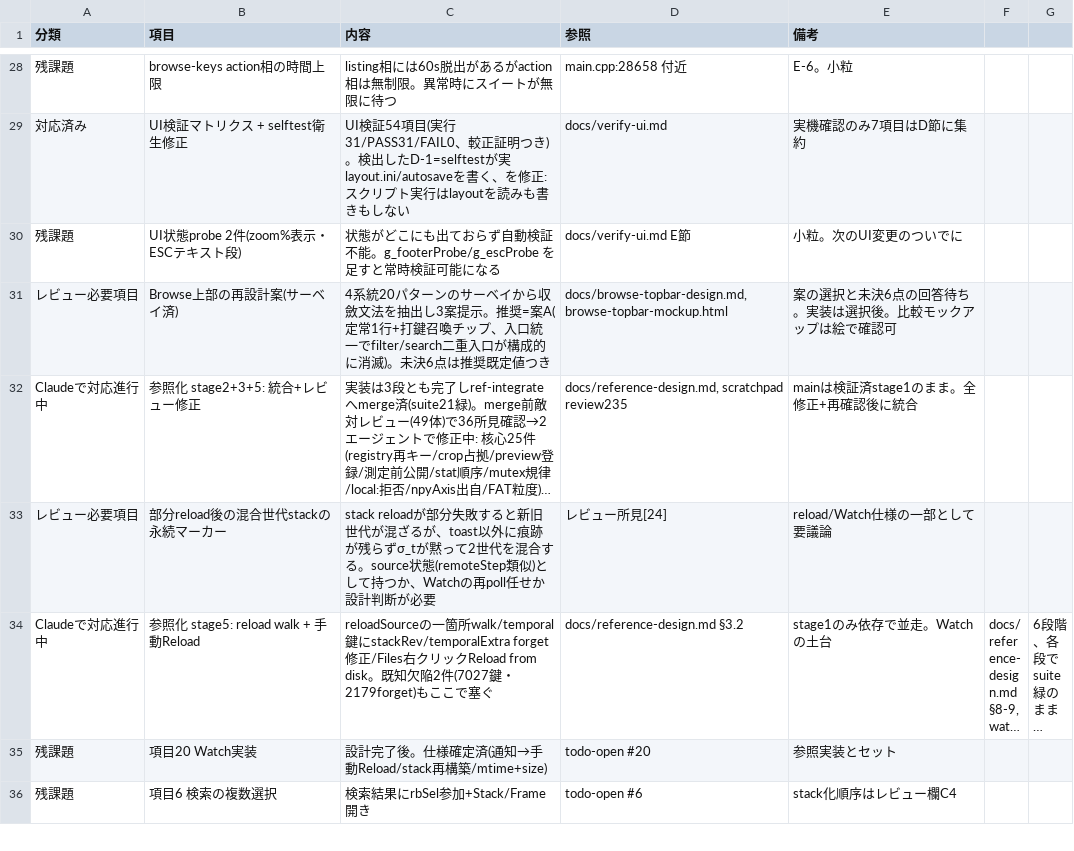
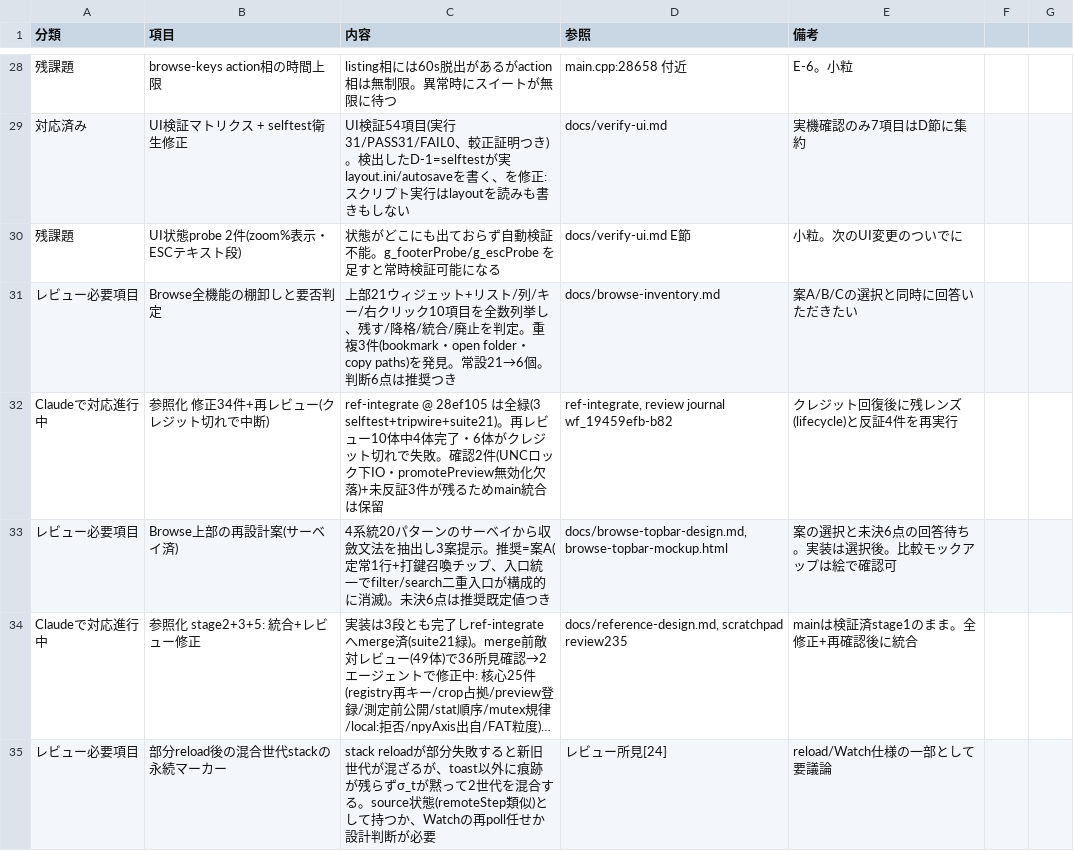
Before and after one commit to klimemam/viewer, a CSV file: docs/tasks.csv, drawn as a sheet; only a part is shown, gaps mark what is left out; the shorter side is filled out with more unchanged rows; long unchanged cells end in ….

```diff
--- a/docs/tasks.csv
+++ b/docs/tasks.csv
@@ -30,2 +30,4 @@
 "残課題","UI状態probe 2件(zoom%表示・ESCテキスト段)","状態がどこにも出ておらず自動検証不能。g_footerProbe/g_escProbe を足すと常時検証可能になる","docs/verify-ui.md E節","小粒。次のUI変更のついでに"
+"レビュー必要項目","Browse全機能の棚卸しと要否判定","上部21ウィジェット+リスト/列/キー/右クリック10項目を全数列挙し、残す/降格/統合/廃止を判定。重複3件(bookmark・open folder・copy paths)を発見。常設21→6個。判断6点は推奨つき","docs/browse-inventory.md","案A/B/Cの選択と同時に回答いただきたい"
+"Claudeで対応進行中","参照化 修正34件+再レビュー(クレジット切れで中断)","ref-integrate @ 28ef105 は全緑(3 selftest+tripwire+suite21)。再レビュー10体中4体完了・6体がクレジット切れで失敗。確認2件(UNCロック下IO・promotePreview無効化欠落)+未反証3件が残るためmain統合は保留","ref-integrate, review journal wf_19459efb-b82","クレジット回復後に残レンズ(lifecycle)と反証4件を再実行"
 "レビュー必要項目","Browse上部の再設計案(サーベイ済)","4系統20パターンのサーベイから収斂文法を抽出し3案提示。推奨=案A(定常1行+打鍵召喚チップ、入口統一でfilter/search二重入口が構成的に消滅)。未決6点は推奨既定値つき","docs/browse-topbar-design.md, browse-topbar-mockup.html","案の選択と未決6点の回答待ち。実装は選択後。比較モックアップは絵で確認可"
```
Also changed, not shown: 1 other file.
